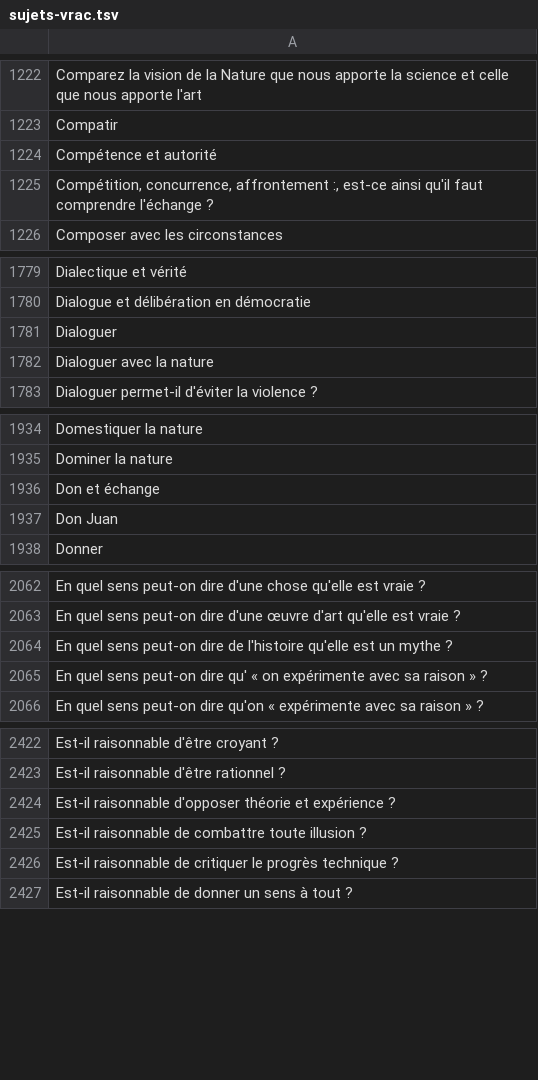
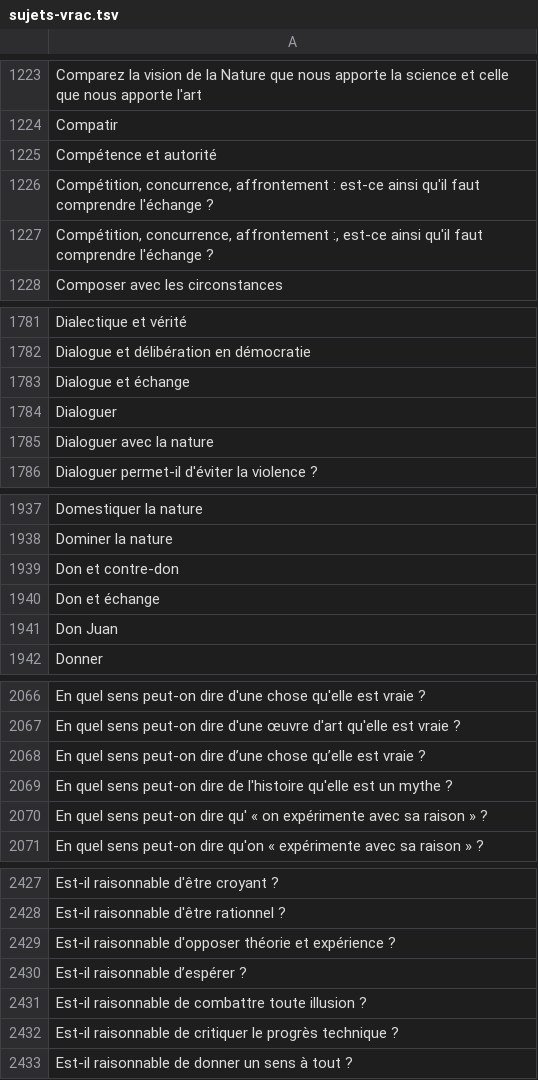
Before and after one commit to eyssette/sujets-philosophie, a TSV file: data/sujets-vrac.tsv, drawn as a sheet; only a part is shown, gaps mark what is left out; the diff covers the shown part only; the diff names each change by its address in the sheet, - before the commit and + after, or states it on an @@ line.

```diff
--- a/data/sujets-vrac.tsv
+++ b/data/sujets-vrac.tsv
+row 1226: Compétition, concurrence, affrontement : est-ce ainsi qu'il faut comprendre l'échange ?
+row 1783: Dialogue et échange
+row 1939: Don et contre-don
+row 2068: En quel sens peut-on dire d’une chose qu’elle est vraie ?
+row 2430: Est-il raisonnable d’espérer ?
```
Also changed, not shown: 81 added rows and 1 edited cell elsewhere in this file.
